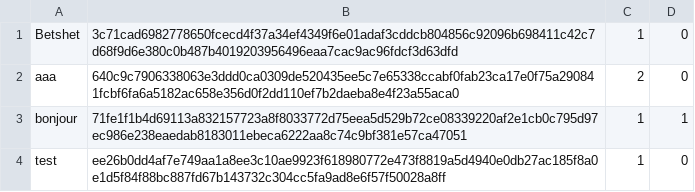
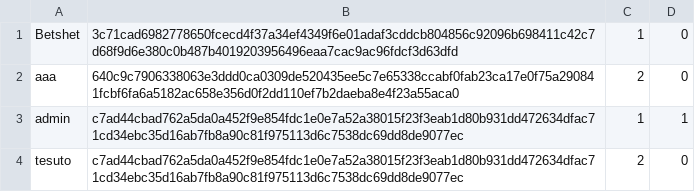
Before and after one commit to Betshet/shop, a CSV file: src/main/resources/authentification.csv, drawn as a sheet.

```diff
--- a/src/main/resources/authentification.csv
+++ b/src/main/resources/authentification.csv
@@ -2,3 +2,3 @@
 aaa,640c9c7906338063e3ddd0ca0309de520435ee5c7e65338ccabf0fab23ca17e0f75a290841fcbf6fa6a5182ac658e356d0f2dd110ef7b2daeba8e4f23a55aca0,2,0
-bonjour,71fe1f1b4d69113a832157723a8f8033772d75eea5d529b72ce08339220af2e1cb0c795d97ec986e238eaedab8183011ebeca6222aa8c74c9bf381e57ca47051,1,1
-test,ee26b0dd4af7e749aa1a8ee3c10ae9923f618980772e473f8819a5d4940e0db27ac185f8a0e1d5f84f88bc887fd67b143732c304cc5fa9ad8e6f57f50028a8ff,1,0
+admin,c7ad44cbad762a5da0a452f9e854fdc1e0e7a52a38015f23f3eab1d80b931dd472634dfac71cd34ebc35d16ab7fb8a90c81f975113d6c7538dc69dd8de9077ec,1,1
+tesuto,c7ad44cbad762a5da0a452f9e854fdc1e0e7a52a38015f23f3eab1d80b931dd472634dfac71cd34ebc35d16ab7fb8a90c81f975113d6c7538dc69dd8de9077ec,2,0
```
Also changed, not shown: 17 other files.
